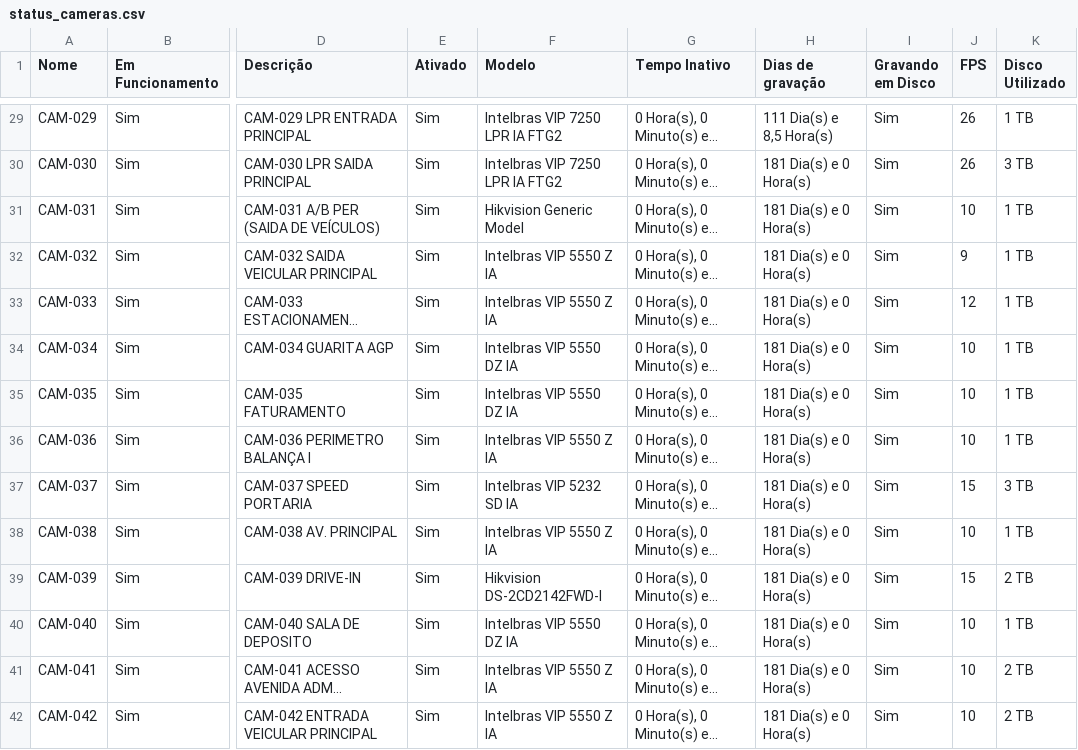
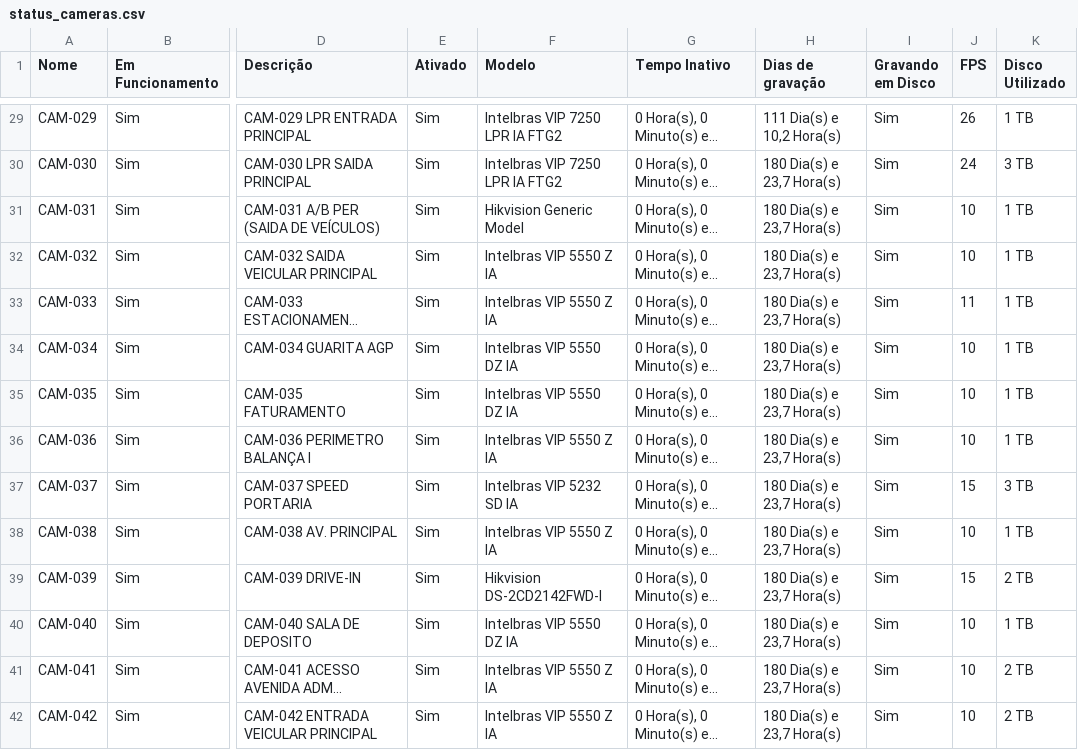
Before and after one commit to gayotecnologia/dashboard-cameras, a CSV file: status_cameras.csv, drawn as a sheet; only a part is shown, gaps mark what is left out; long unchanged cells end in …; the diff covers the shown part only; the diff names each change by its address in the sheet, - before the commit and + after, or states it on an @@ line.

```diff
--- a/status_cameras.csv
+++ b/status_cameras.csv
-H29 (Dias de gravação): 111 Dia(s) e 8,5 Hora(s)
+H29 (Dias de gravação): 111 Dia(s) e 10,2 Hora(s)
-H30:H42 (Dias de gravação): 181 Dia(s) e 0 Hora(s)
+H30:H42 (Dias de gravação): 180 Dia(s) e 23,7 Hora(s)
-J30 (FPS): 26
+J30 (FPS): 24
-J32 (FPS): 9
+J32 (FPS): 10
-J33 (FPS): 12
+J33 (FPS): 11
```
Also changed, not shown: 174 edited cells elsewhere in this file.
